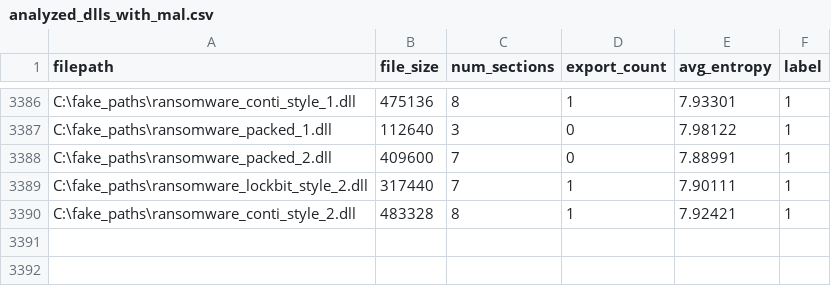
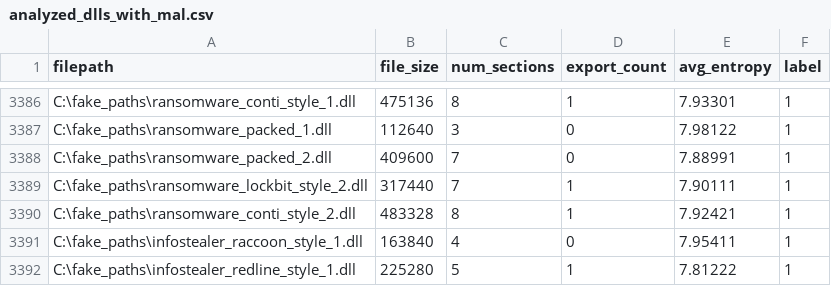
Before and after one commit to jyaniee/DLLDetect, a CSV file: tools/analyzed_dlls_with_mal.csv, drawn as a sheet; only a part is shown, gaps mark what is left out.

Commit message:
feat: infostealer 특징 csv 파일에 업데이트
fake_paths를 사용해 오버피팅 방지 단순 식별자로 변환

```diff
--- a/tools/analyzed_dlls_with_mal.csv
+++ b/tools/analyzed_dlls_with_mal.csv
@@ -3390 +3390,3 @@ C:\fake_paths\ransomware_lockbit_style_2.dll,317440,7,1,7.90111,1
 C:\fake_paths\ransomware_conti_style_2.dll,483328,8,1,7.92421,1
+C:\fake_paths\infostealer_raccoon_style_1.dll,163840,4,0,7.95411,1
+C:\fake_paths\infostealer_redline_style_1.dll,225280,5,1,7.81222,1
```
